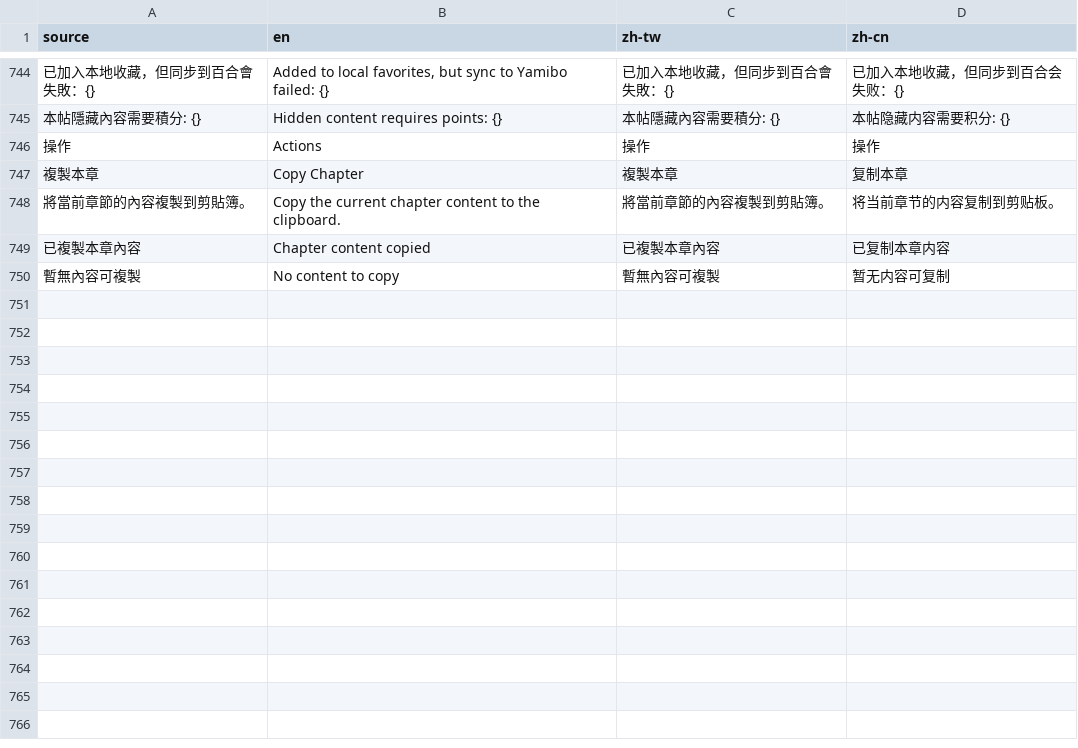
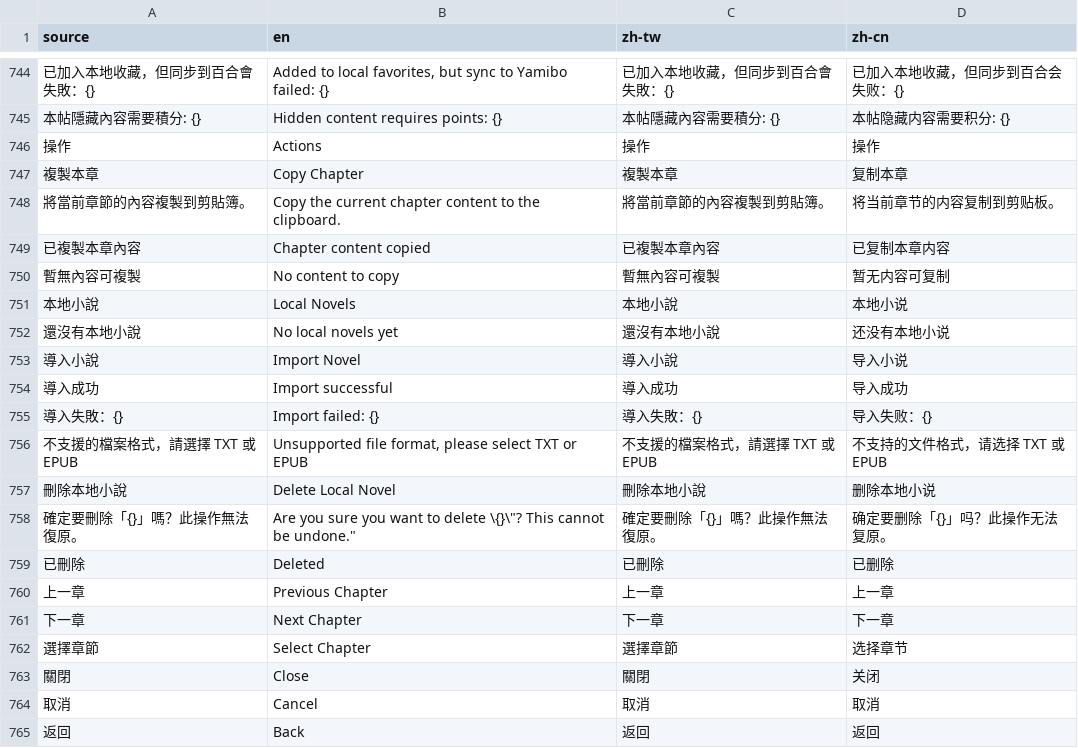
Before and after one commit to lmc2007/yamibo-app, a CSV file: i18n/base.csv, drawn as a sheet; only a part is shown, gaps mark what is left out.

```diff
--- a/i18n/base.csv
+++ b/i18n/base.csv
@@ -750 +750,16 @@ source,en,zh-tw,zh-cn
 "暫無內容可複製","No content to copy","暫無內容可複製","暂无内容可复制"
+"本地小說","Local Novels","本地小說","本地小说"
+"還沒有本地小說","No local novels yet","還沒有本地小說","还没有本地小说"
+"導入小說","Import Novel","導入小說","导入小说"
+"導入成功","Import successful","導入成功","导入成功"
+"導入失敗：{}","Import failed: {}","導入失敗：{}","导入失败：{}"
+"不支援的檔案格式，請選擇 TXT 或 EPUB","Unsupported file format, please select TXT or EPUB","不支援的檔案格式，請選擇 TXT 或 EPUB","不支持的文件格式，请选择 TXT 或 EPUB"
+"刪除本地小說","Delete Local Novel","刪除本地小說","删除本地小说"
+"確定要刪除「{}」嗎？此操作無法復原。","Are you sure you want to delete \"{}\"? This cannot be undone.","確定要刪除「{}」嗎？此操作無法復原。","确定要删除「{}」吗？此操作无法复原。"
+"已刪除","Deleted","已刪除","已删除"
+"上一章","Previous Chapter","上一章","上一章"
+"下一章","Next Chapter","下一章","下一章"
+"選擇章節","Select Chapter","選擇章節","选择章节"
+"關閉","Close","關閉","关闭"
+"取消","Cancel","取消","取消"
+"返回","Back","返回","返回"
```
Also changed, not shown: 22 other files.
